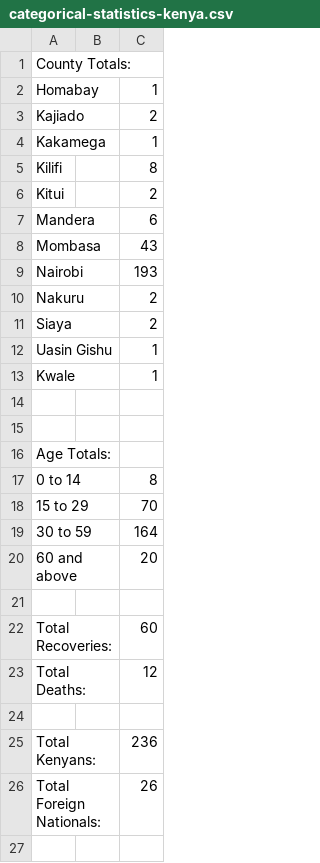
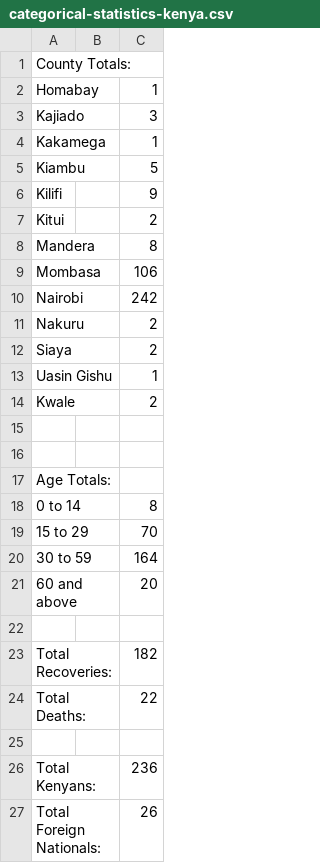
Before and after one commit to dsfsi/covid19africa, a CSV file: data/line_lists/categorical-statistics-kenya.csv, drawn as a sheet.

Commit message:
Update Kenya line-list and stats. Up to date as of 2020-05-05

```diff
--- a/data/line_lists/categorical-statistics-kenya.csv
+++ b/data/line_lists/categorical-statistics-kenya.csv
@@ -2,9 +2,10 @@ County Totals:,,
 Homabay,,1
-Kajiado,,2
+Kajiado,,3
 Kakamega,,1
-Kilifi,,8
+Kiambu,,5
+Kilifi,,9
 Kitui,,2
-Mandera,,6
-Mombasa,,43
-Nairobi,,193
+Mandera,,8
+Mombasa,,106
+Nairobi,,242
 Nakuru,,2
@@ -12,3 +13,3 @@ Siaya,,2
 Uasin Gishu,,1
-Kwale,,1
+Kwale,,2
 ,,
@@ -21,4 +22,4 @@ Age Totals:,,
 ,,
-Total Recoveries:,,60
-Total Deaths: ,,12
+Total Recoveries:,,182
+Total Deaths: ,,22
 ,,
```
